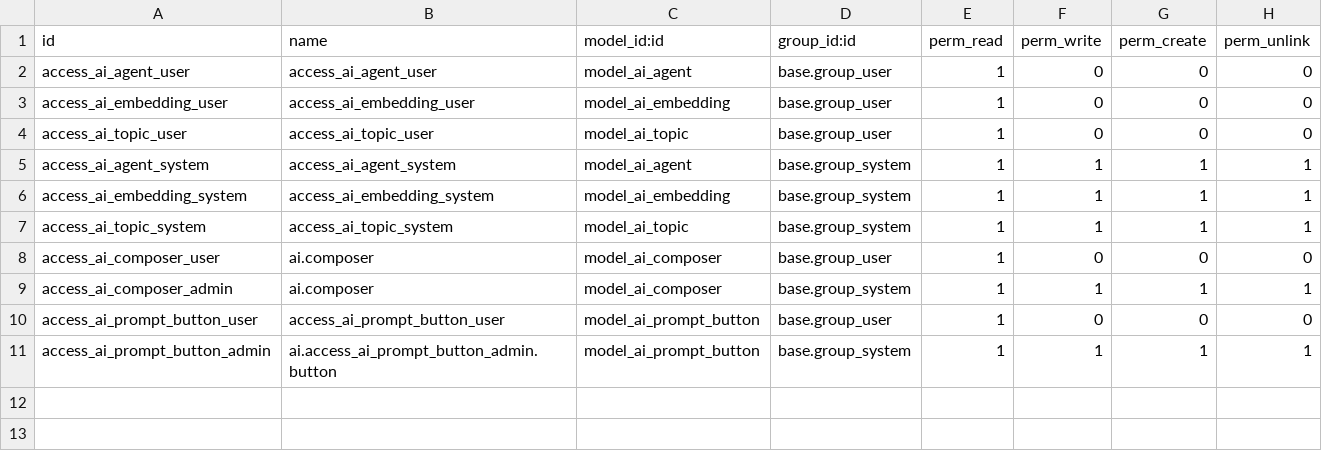
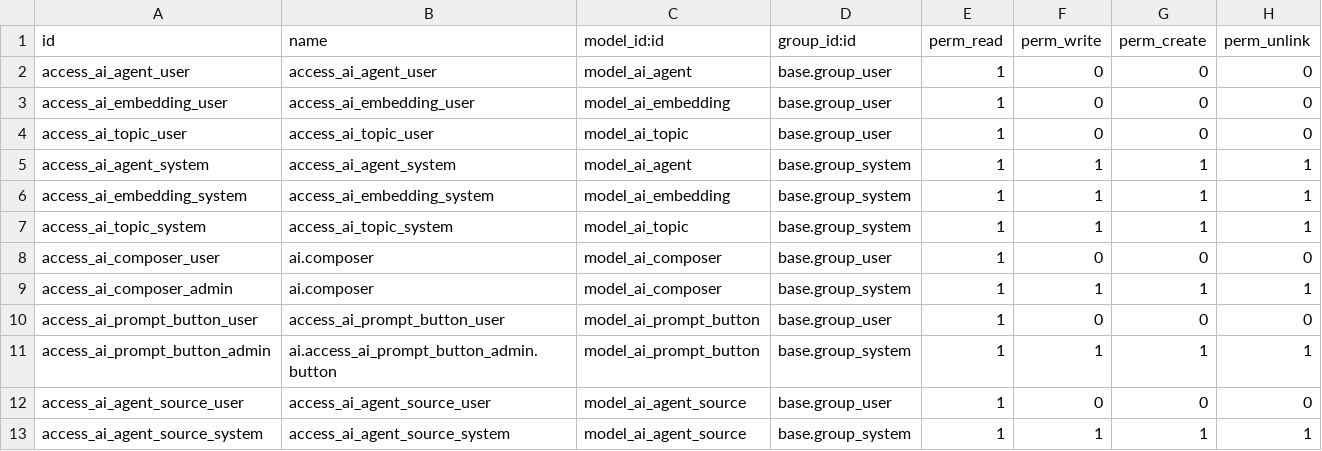
Before and after one commit to Saitamaxqi/enterprise, a CSV file: ai/security/ir.model.access.csv, drawn as a sheet; the diff names each change by its address in the sheet, - before the commit and + after, or states it on an @@ line.

Commit message:
[IMP] ai, ai_documents_source, ai_knowledge: add agent source model for RAG
Introduce the model `ai_agent_source` to manage retrieval sources used
by AI agents. This model allows creating and tracking sources integrated
with agents, supporting four types:
- Imported local files
- External URLs
- Documents from the Documents app
- Articles from the Knowledge app

The model manages the full lifecycle of sources, including creation,
status update, and indexation/ embeddings generation.

Key changes:
- Add `ai_agent_source` model with fields for source type, status,
  size, and related agent. attachments fields and funtionalities in ai_agent
  are all removed.
- Provide a wizard and dialog (`agent_add_source_dialog`) to easily add
  and configure sources from the UI.
- Add supporting fields/views components: source type icons, size field,
  status badge tooltips for the sources list view.
- Integrate with `ai_documents_source` and `ai_knowledge`.
- Refactor `url_scraping.py` into `html_extractor.py` for reusability
within ai and ai_knowledge modules.

task-id-4881286

Part-of: odoo/enterprise#90438
Related: odoo/upgrade#8237
Signed-off-by: Louis Baudoux (lba) <lba@odoo.com>

```diff
--- a/ai/security/ir.model.access.csv
+++ b/ai/security/ir.model.access.csv
+row 12: access_ai_agent_source_user | access_ai_agent_source_user | model_ai_agent_source | base.group_user | 1 | 0 | 0 | 0
+row 13: access_ai_agent_source_system | access_ai_agent_source_system | model_ai_agent_source | base.group_system | 1 | 1 | 1 | 1
```
Also changed, not shown: 38 other files.
